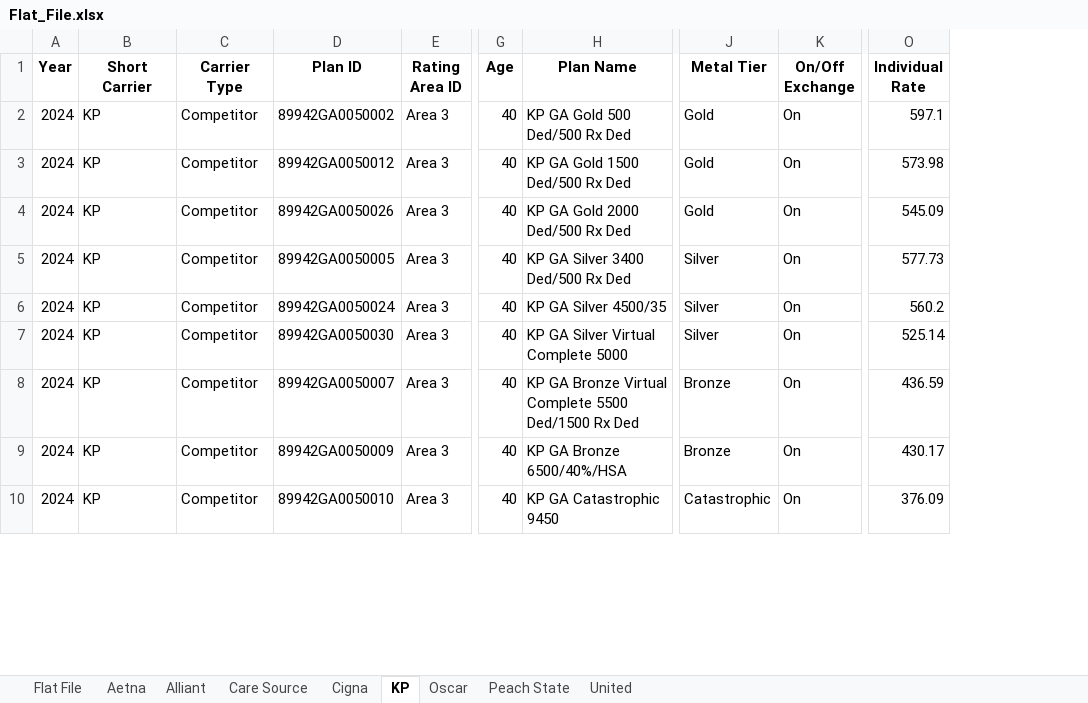
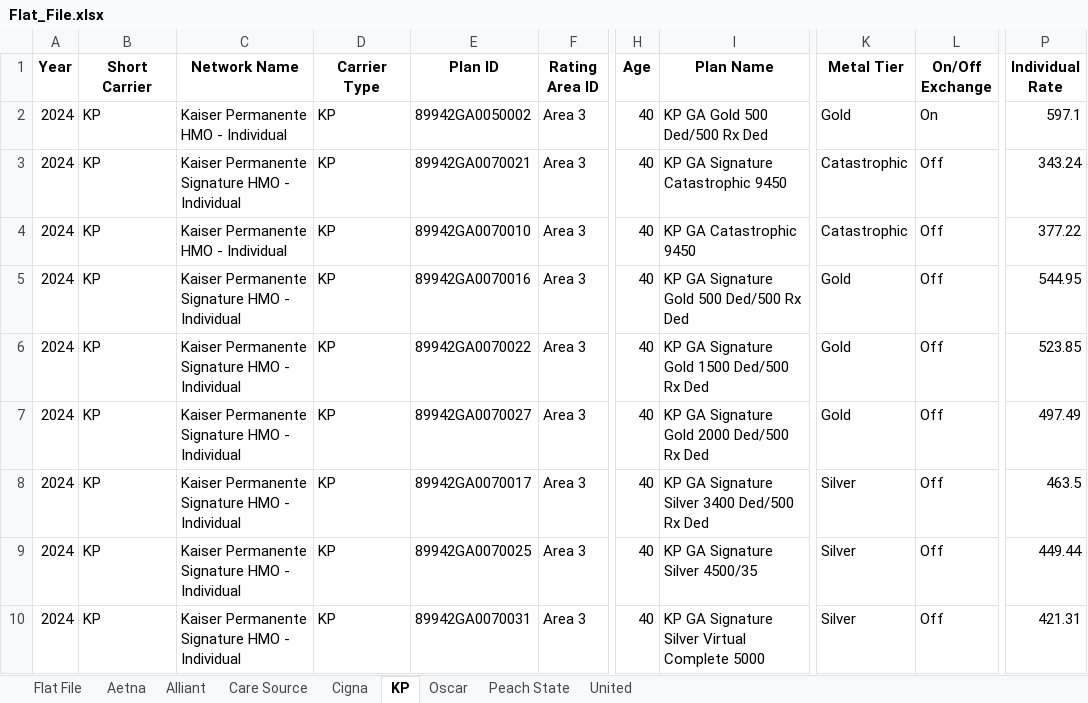
Before and after one commit to Marc-Torchio/Rates_Analysis, an Excel workbook: Flat_File.xlsx, sheet KP, drawn as a sheet; only a part is shown, gaps mark what is left out; values as stored, in another font and other column widths than the file's, no borders; addresses are those after the commit; the diff covers the shown part only; the diff names each change by its address in the sheet, - before the commit and + after, or states it on an @@ line.

```diff
--- a/Flat_File.xlsx (sheet KP)
+++ b/Flat_File.xlsx (sheet KP)
+column C (Network Name), rows 2-10: Kaiser Permanente HMO - Individual | Kaiser Permanente Signature HMO - Individual | Kaiser Permanente HMO - Individual | Kaiser Permanente Signature HMO - Individual | Kaiser Permanente Signature HMO - Individual | Kaiser Permanente Signature HMO - Individual | Kaiser Permanente Signature HMO - Individual | Kaiser Permanente Signature HMO - Individual | Kaiser Permanente Signature HMO - Individual
-D2:D10 (Carrier Type): Competitor
+D2:D10 (Carrier Type): KP
-E3 (Plan ID): 89942GA0050012
+E3 (Plan ID): 89942GA0070021
-I3 (Plan Name): KP GA Gold 1500 Ded/500 Rx Ded
+I3 (Plan Name): KP GA Signature Catastrophic 9450
-K3:K4 (Metal Tier): Gold
+K3:K4 (Metal Tier): Catastrophic
-L3:L10 (On/Off Exchange): On
+L3:L10 (On/Off Exchange): Off
-P3 (Individual Rate): 573.98
+P3 (Individual Rate): 343.24
-E4 (Plan ID): 89942GA0050026
+E4 (Plan ID): 89942GA0070010
-I4 (Plan Name): KP GA Gold 2000 Ded/500 Rx Ded
+I4 (Plan Name): KP GA Catastrophic 9450
-P4 (Individual Rate): 545.09
+P4 (Individual Rate): 377.22
-E5 (Plan ID): 89942GA0050005
+E5 (Plan ID): 89942GA0070016
-I5 (Plan Name): KP GA Silver 3400 Ded/500 Rx Ded
+I5 (Plan Name): KP GA Signature Gold 500 Ded/500 Rx Ded
-K5:K7 (Metal Tier): Silver
+K5:K7 (Metal Tier): Gold
-P5 (Individual Rate): 577.73
+P5 (Individual Rate): 544.95
-E6 (Plan ID): 89942GA0050024
+E6 (Plan ID): 89942GA0070022
-I6 (Plan Name): KP GA Silver 4500/35
+I6 (Plan Name): KP GA Signature Gold 1500 Ded/500 Rx Ded
-P6 (Individual Rate): 560.2
+P6 (Individual Rate): 523.85
-E7 (Plan ID): 89942GA0050030
+E7 (Plan ID): 89942GA0070027
-I7 (Plan Name): KP GA Silver Virtual Complete 5000
+I7 (Plan Name): KP GA Signature Gold 2000 Ded/500 Rx Ded
-P7 (Individual Rate): 525.14
+P7 (Individual Rate): 497.49
-E8 (Plan ID): 89942GA0050007
+E8 (Plan ID): 89942GA0070017
-I8 (Plan Name): KP GA Bronze Virtual Complete 5500 Ded/1500 Rx Ded
+I8 (Plan Name): KP GA Signature Silver 3400 Ded/500 Rx Ded
-K8:K9 (Metal Tier): Bronze
+K8:K9 (Metal Tier): Silver
-P8 (Individual Rate): 436.59
+P8 (Individual Rate): 463.5
-E9 (Plan ID): 89942GA0050009
+E9 (Plan ID): 89942GA0070025
-I9 (Plan Name): KP GA Bronze 6500/40%/HSA
+I9 (Plan Name): KP GA Signature Silver 4500/35
-P9 (Individual Rate): 430.17
+P9 (Individual Rate): 449.44
-E10 (Plan ID): 89942GA0050010
+E10 (Plan ID): 89942GA0070031
-I10 (Plan Name): KP GA Catastrophic 9450
+I10 (Plan Name): KP GA Signature Silver Virtual Complete 5000
-K10 (Metal Tier): Catastrophic
+K10 (Metal Tier): Silver
-P10 (Individual Rate): 376.09
+P10 (Individual Rate): 421.31
```
Also changed, not shown: 202 edited cells elsewhere in this sheet, sheet Flat File, sheet Alliant, sheet Peach State, sheet Aetna, sheet United, sheet Cigna, 2 more sheets, 4 other files.
